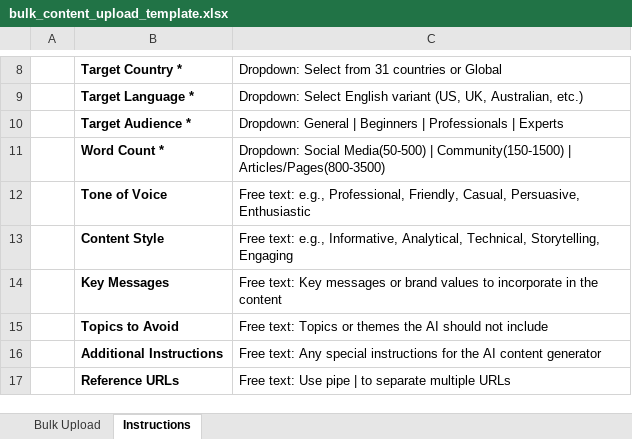
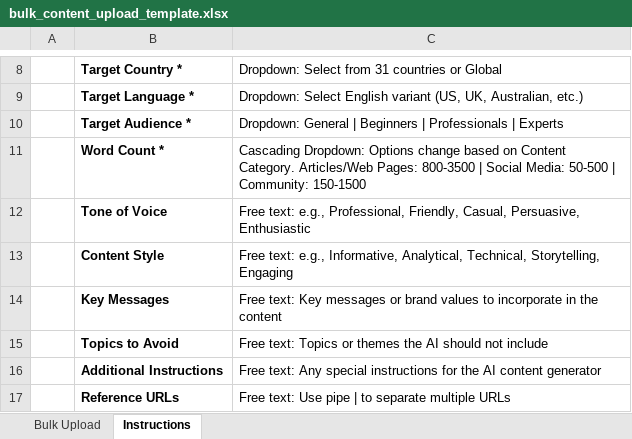
Before and after one commit to selvaganeshandev/landingpage, an Excel workbook: bulk_content_upload_template.xlsx, sheet Instructions, drawn as a sheet; only a part is shown, gaps mark what is left out; values as stored, in another font and other column widths than the file's, no borders; the diff names each change by its address in the sheet, - before the commit and + after, or states it on an @@ line.

Commit message:
Bulkupload fixes in content generations

```diff
--- a/bulk_content_upload_template.xlsx (sheet Instructions)
+++ b/bulk_content_upload_template.xlsx (sheet Instructions)
-C11: Dropdown: Social Media(50-500) | Community(150-1500) | Articles/Pages(800-3500)
+C11: Cascading Dropdown: Options change based on Content Category. Articles/Web Pages: 800-3500 | Social Media: 50-500 | Community: 150-1500
```
Also changed, not shown: 2 other files.
